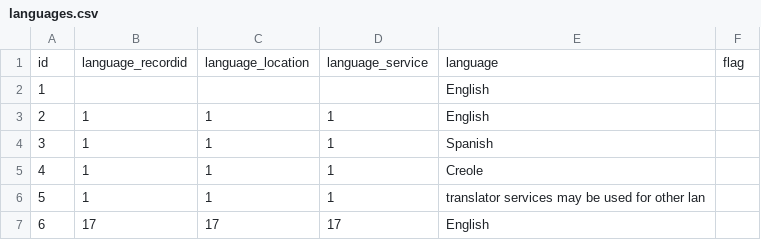
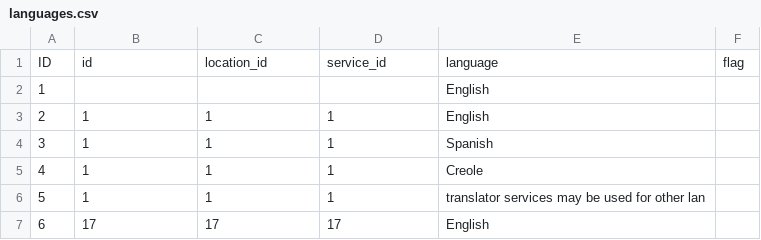
Before and after one commit to sarapis/miami, a CSV file: public/csv_export/datapackage/languages.csv, drawn as a sheet; only a part is shown; removed rows and columns are numbered as before the commit, all else as after; the diff names each change by its address in the sheet, - before the commit and + after, or states it on an @@ line.

```diff
--- a/public/csv_export/datapackage/languages.csv
+++ b/public/csv_export/datapackage/languages.csv
-row 1: id | language_recordid | language_location | language_service | language | flag
+row 1: ID | id | location_id | service_id | language | flag
```
Also changed, not shown: public/csv_export/datapackage/accessibility_for_disabilities.csv, public/csv_export/datapackage/contacts.csv, 9 other files.
